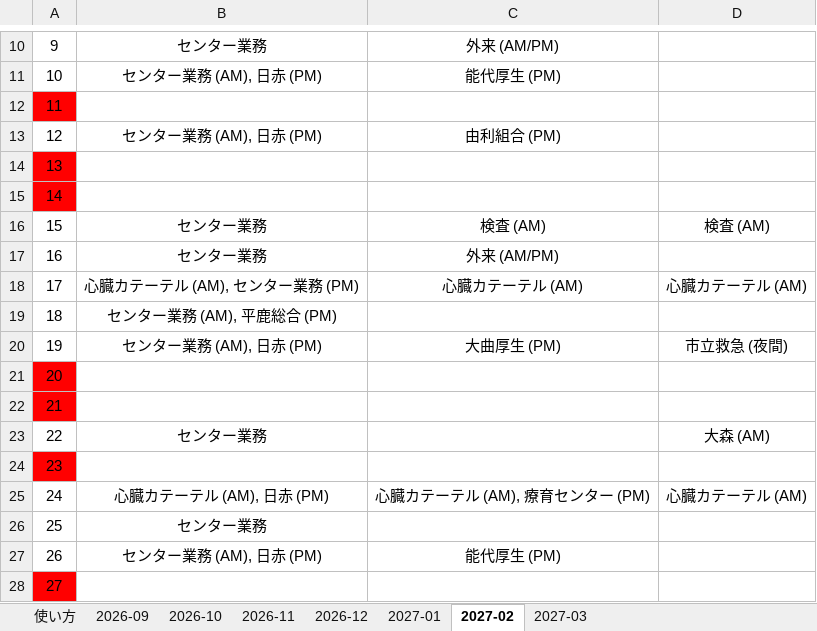
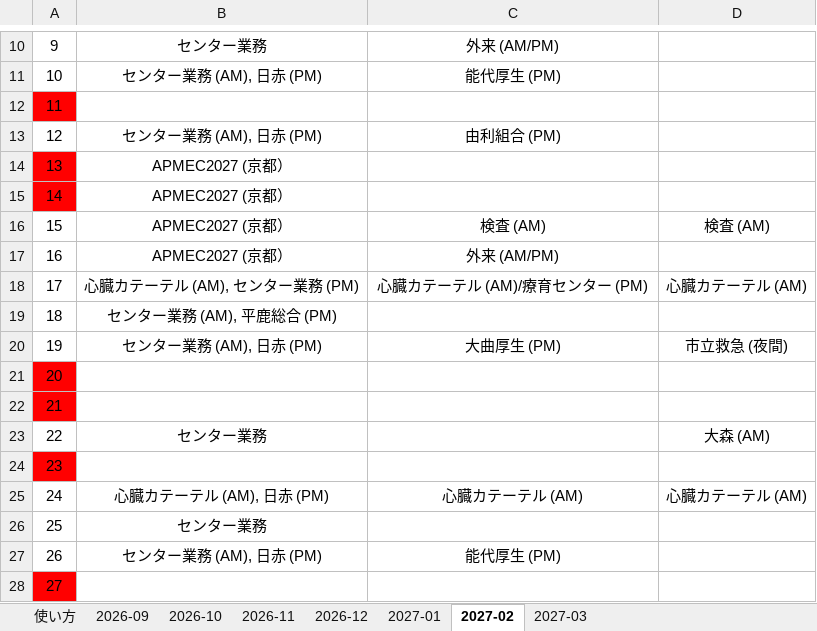
Before and after one commit to n0619y/toto, an Excel workbook: duty_roster/samples/予定一覧_2026-10_2027-03_記入済.xlsx, sheet 2027-02, drawn as a sheet; only a part is shown, gaps mark what is left out; values as stored, in another font and other column widths than the file's, no borders; the diff names each change by its address in the sheet, - before the commit and + after, or states it on an @@ line.

```diff
--- a/duty_roster/samples/予定一覧_2026-10_2027-03_記入済.xlsx (sheet 2027-02)
+++ b/duty_roster/samples/予定一覧_2026-10_2027-03_記入済.xlsx (sheet 2027-02)
-B14:B15: (empty)
+B14:B15: APMEC2027 (京都）
-B16:B17: センター業務
+B16:B17: APMEC2027 (京都）
-C18: 心臓カテーテル (AM)
+C18: 心臓カテーテル (AM)/療育センター (PM)
-C25: 心臓カテーテル (AM), 療育センター (PM)
+C25: 心臓カテーテル (AM)
```
Also changed, not shown: sheet 2026-12, sheet 2027-01, sheet 2027-03, sheet 2026-11, 19 other files.
